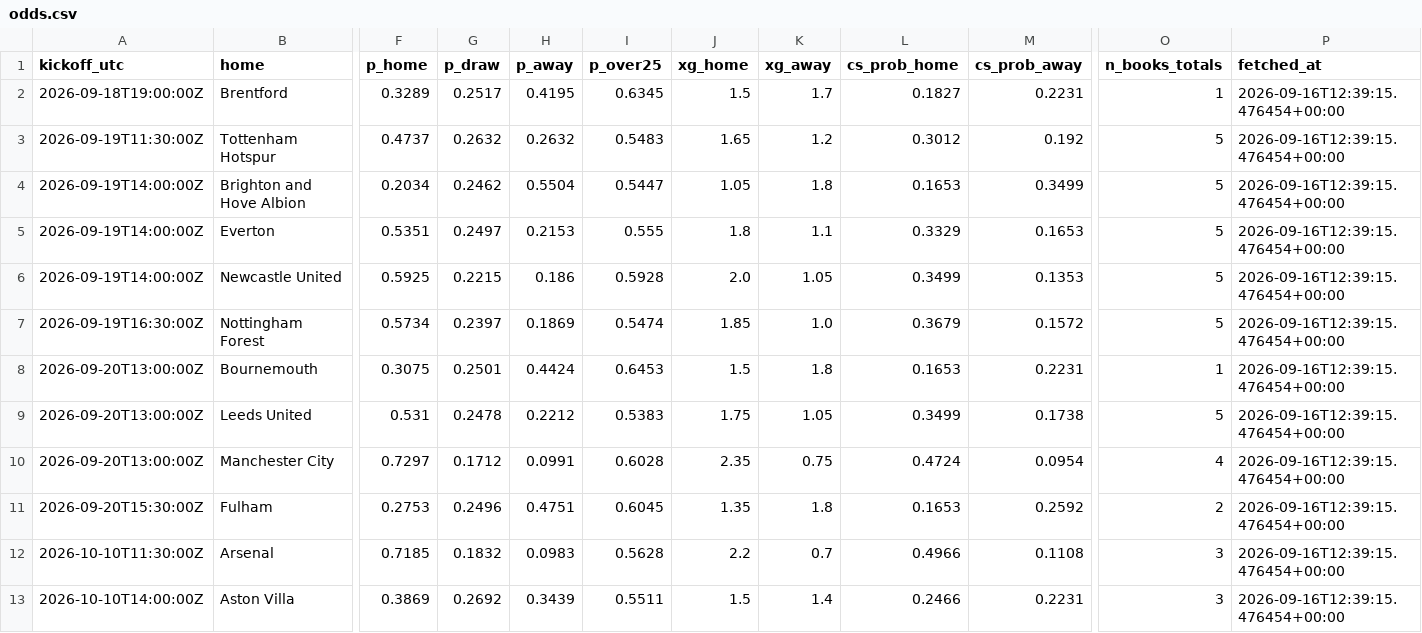
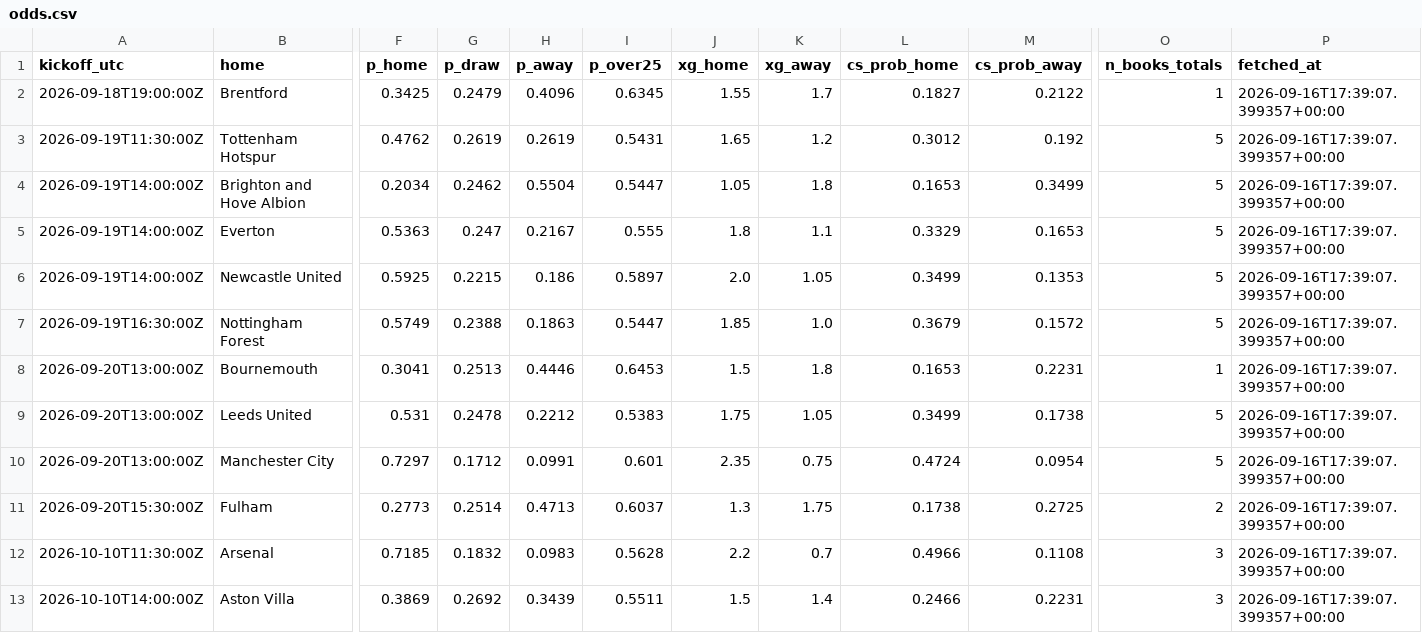
Before and after one commit to olly1928/fpl-mirror, a CSV file: data/odds.csv, drawn as a sheet; only a part is shown, gaps mark what is left out; the diff covers the shown part only; the diff names each change by its address in the sheet, - before the commit and + after, or states it on an @@ line.

```diff
--- a/data/odds.csv
+++ b/data/odds.csv
-F2 (p_home): 0.3289
+F2 (p_home): 0.3425
-G2 (p_draw): 0.2517
+G2 (p_draw): 0.2479
-H2 (p_away): 0.4195
+H2 (p_away): 0.4096
-J2 (xg_home): 1.5
+J2 (xg_home): 1.55
-M2 (cs_prob_away): 0.2231
+M2 (cs_prob_away): 0.2122
-P2:P13 (fetched_at): 2026-09-16T12:39:15.476454+00:00
+P2:P13 (fetched_at): 2026-09-16T17:39:07.399357+00:00
-F3 (p_home): 0.4737
+F3 (p_home): 0.4762
-G3 (p_draw): 0.2632
+G3 (p_draw): 0.2619
-H3 (p_away): 0.2632
+H3 (p_away): 0.2619
-I3 (p_over25): 0.5483
+I3 (p_over25): 0.5431
-F5 (p_home): 0.5351
+F5 (p_home): 0.5363
-G5 (p_draw): 0.2497
+G5 (p_draw): 0.247
-H5 (p_away): 0.2153
+H5 (p_away): 0.2167
-I6 (p_over25): 0.5928
+I6 (p_over25): 0.5897
-F7 (p_home): 0.5734
+F7 (p_home): 0.5749
-G7 (p_draw): 0.2397
+G7 (p_draw): 0.2388
-H7 (p_away): 0.1869
+H7 (p_away): 0.1863
-I7 (p_over25): 0.5474
+I7 (p_over25): 0.5447
-F8 (p_home): 0.3075
+F8 (p_home): 0.3041
-G8 (p_draw): 0.2501
+G8 (p_draw): 0.2513
-H8 (p_away): 0.4424
+H8 (p_away): 0.4446
-I10 (p_over25): 0.6028
+I10 (p_over25): 0.601
-O10 (n_books_totals): 4
+O10 (n_books_totals): 5
-F11 (p_home): 0.2753
+F11 (p_home): 0.2773
-G11 (p_draw): 0.2496
+G11 (p_draw): 0.2514
-H11 (p_away): 0.4751
+H11 (p_away): 0.4713
-I11 (p_over25): 0.6045
+I11 (p_over25): 0.6037
-J11 (xg_home): 1.35
+J11 (xg_home): 1.3
-K11 (xg_away): 1.8
+K11 (xg_away): 1.75
-L11 (cs_prob_home): 0.1653
+L11 (cs_prob_home): 0.1738
-M11 (cs_prob_away): 0.2592
+M11 (cs_prob_away): 0.2725
```
Also changed, not shown: 28 edited cells elsewhere in this file, 2 other files.
